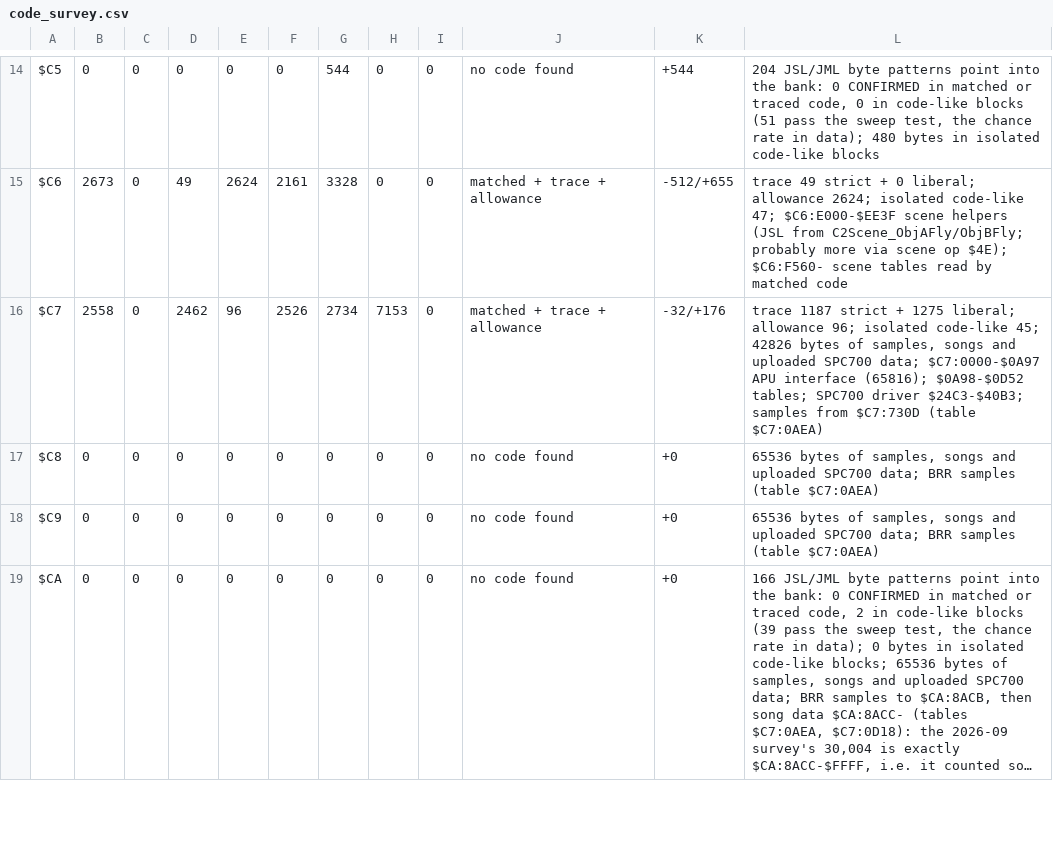
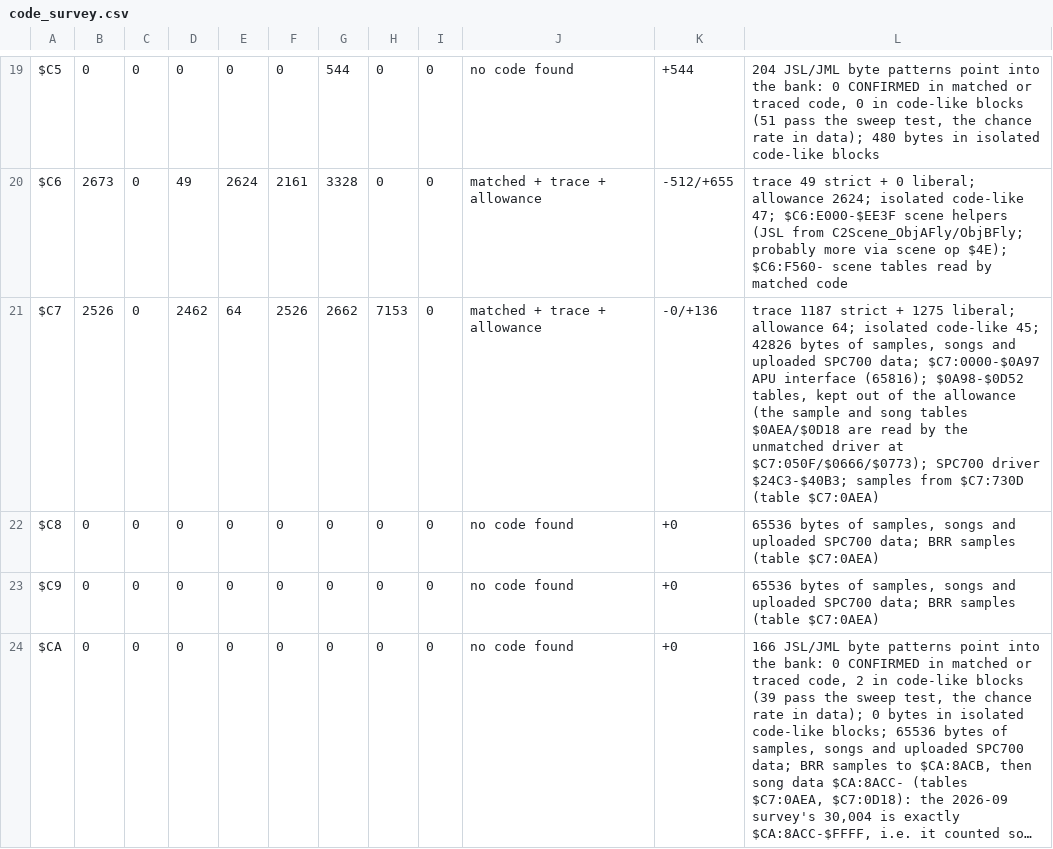
Before and after one commit to ThisIsAkill/ChronoRET, a CSV file: symbols/code_survey.csv, drawn as a sheet; only a part is shown, gaps mark what is left out; long unchanged cells end in …; the diff covers the shown part only.

Commit message:
code survey: state the direction of the uncertainty; keep the $C7 tables out
The estimate for unmatched code tends to be low, which makes the share of
matched code high. --calibrate now also hides $C2 and $FD and reports the
recall of trace + allowance: $C0 -2.3%, $C1 -3.7%, $C2 -17.6%, $FD -4.0%
(recall 94%). The docstring, the CSV header, README and STATUS say so and give
the share's range next to the point figure (71.27%, 65.0%-73.5% against the
high and the low total).

The APU tables $C7:0A98-$0D52 are kept out of the allowance (32 bytes at
$0B60-$0B7F were counted as code): total 239,779 (low 232,629, high 262,780).

Notes corrected: $CC has 320 long data reads from matched code into
$CC:0000-$DFFF (and 115 into $CC:F383 and up), not 417; $E4:0000 is the
AnimRom word offset table read by six routines; the pointer table
$E4:234E-$25A3 points into $DD, $DE, $E3 and once $E1; the sound tables are
read by the unmatched sound driver; $CB:F164-$FFFF is unexplained. STATUS
lists the other banks that moved and no longer claims nothing transfers
control into the zero banks.

```diff
--- a/symbols/code_survey.csv
+++ b/symbols/code_survey.csv
@@ -15,3 +20,3 @@ $C5,0,0,0,0,0,544,0,0,no code found,+544,"204 JSL/JML byte patterns point into t
 $C6,2673,0,49,2624,2161,3328,0,0,matched + trace + allowance,-512/+655,trace 49 strict + 0 liberal; allowance 2624; isolated code-like 47; $C6:E000-$EE3F scene helpers (JSL from C2Scene_ObjAFly/ObjBFly; probably more via scene op $4E); $C6:F560- scene tables read by matched code
-$C7,2558,0,2462,96,2526,2734,7153,0,matched + trace + allowance,-32/+176,"trace 1187 strict + 1275 liberal; allowance 96; isolated code-like 45; 42826 bytes of samples, songs and uploaded SPC700 data; $C7:0000-$0A97 APU interface (65816); $0A98-$0D52 tables; SPC700 driver $24C3-$40B3; samples from $C7:730D (table $C7:0AEA)"
+$C7,2526,0,2462,64,2526,2662,7153,0,matched + trace + allowance,-0/+136,"trace 1187 strict + 1275 liberal; allowance 64; isolated code-like 45; 42826 bytes of samples, songs and uploaded SPC700 data; $C7:0000-$0A97 APU interface (65816); $0A98-$0D52 tables, kept out of the allowance (the sample and song tables $0AEA/$0D18 are read by the unmatched driver at $C7:050F/$0666/$0773); SPC700 driver $24C3-$40B3; samples from $C7:730D (table $C7:0AEA)"
 $C8,0,0,0,0,0,0,0,0,no code found,+0,"65536 bytes of samples, songs and uploaded SPC700 data; BRR samples (table $C7:0AEA)"
```
Also changed, not shown: 5 added rows and 4 edited cells elsewhere in this file, 3 other files.
